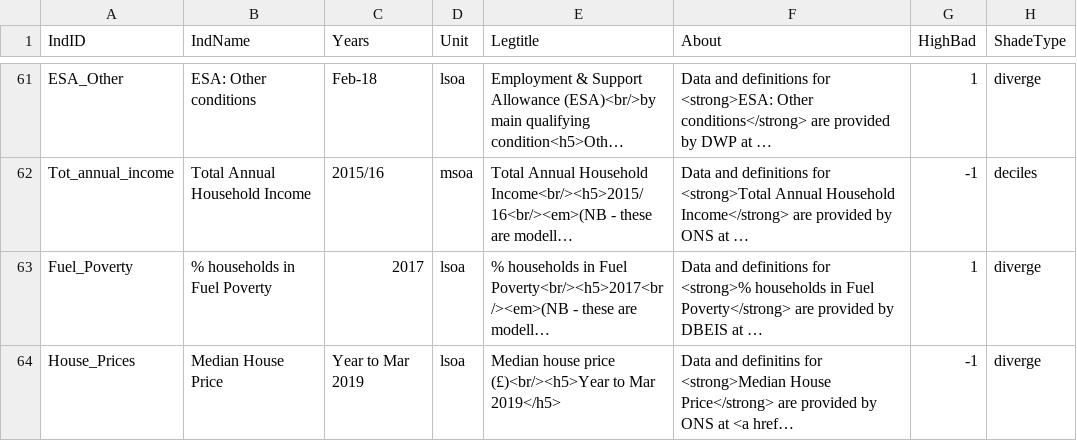
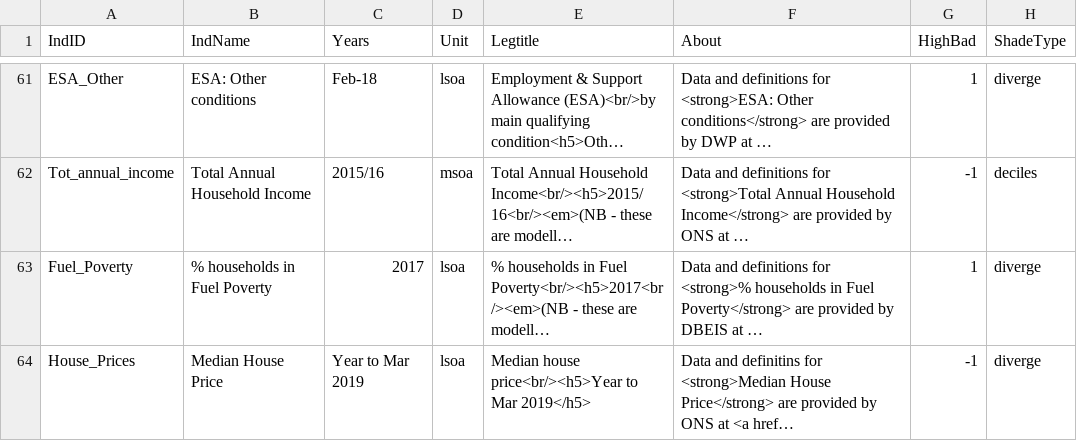
Before and after one commit to bwd-ph/mapdata, a CSV file: Metadata.csv, drawn as a sheet; only a part is shown, gaps mark what is left out; long unchanged cells end in …; the diff names each change by its address in the sheet, - before the commit and + after, or states it on an @@ line.

Commit message:
removed pound sign

```diff
--- a/Metadata.csv
+++ b/Metadata.csv
-E64 (Legtitle): Median house price (£)<br/><h5>Year to Mar…
+E64 (Legtitle): Median house price<br/><h5>Year to Mar…
```
